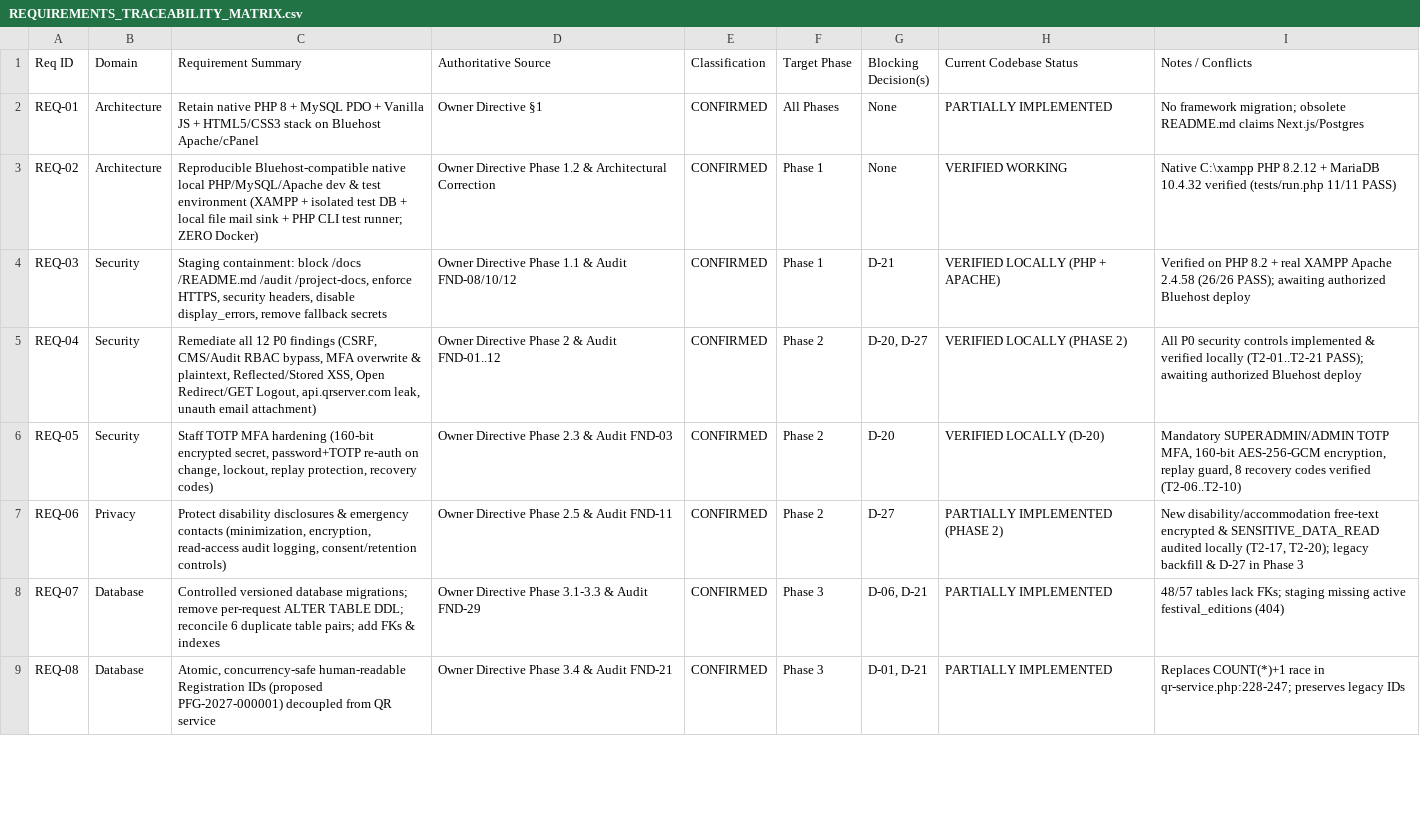
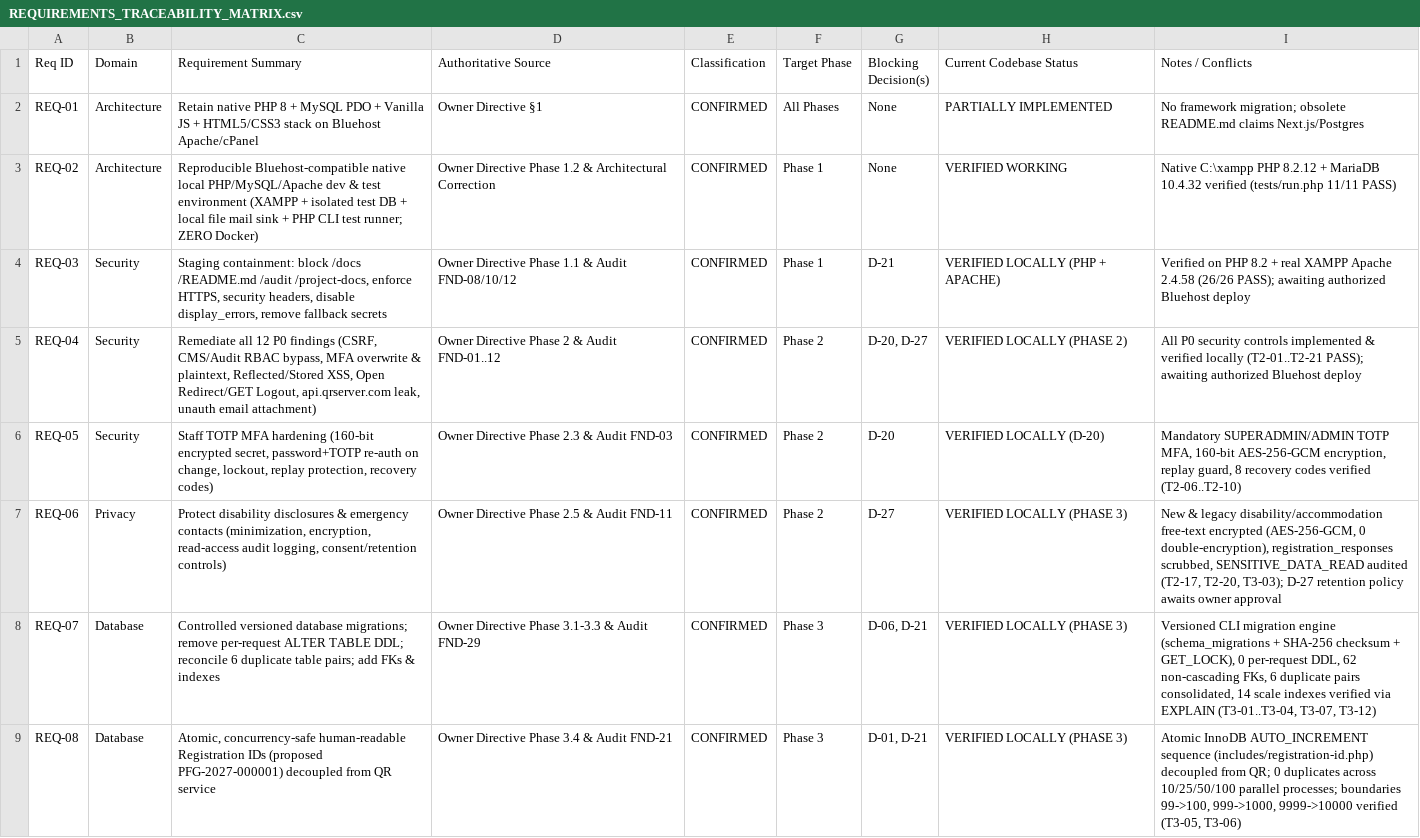
Before and after one commit to gurarpitzz/purplefestivalgujarat, a CSV file: project-docs/REQUIREMENTS_TRACEABILITY_MATRIX.csv, drawn as a sheet; only a part is shown; the diff covers the shown part only.

```diff
--- a/project-docs/REQUIREMENTS_TRACEABILITY_MATRIX.csv
+++ b/project-docs/REQUIREMENTS_TRACEABILITY_MATRIX.csv
@@ -6,4 +6,4 @@ REQ-04,Security,"Remediate all 12 P0 findings (CSRF, CMS/Audit RBAC bypass, MFA
 REQ-05,Security,"Staff TOTP MFA hardening (160-bit encrypted secret, password+TOTP re-auth on change, lockout, replay protection, recovery codes)",Owner Directive Phase 2.3 & Audit FND-03,CONFIRMED,Phase 2,D-20,VERIFIED LOCALLY (D-20),"Mandatory SUPERADMIN/ADMIN TOTP MFA, 160-bit AES-256-GCM encryption, replay guard, 8 recovery codes verified (T2-06..T2-10)"
-REQ-06,Privacy,"Protect disability disclosures & emergency contacts (minimization, encryption, read-access audit logging, consent/retention controls)",Owner Directive Phase 2.5 & Audit FND-11,CONFIRMED,Phase 2,D-27,PARTIALLY IMPLEMENTED (PHASE 2),"New disability/accommodation free-text encrypted & SENSITIVE_DATA_READ audited locally (T2-17, T2-20); legacy backfill & D-27 in Phase 3"
-REQ-07,Database,Controlled versioned database migrations; remove per-request ALTER TABLE DDL; reconcile 6 duplicate table pairs; add FKs & indexes,Owner Directive Phase 3.1-3.3 & Audit FND-29,CONFIRMED,Phase 3,"D-06, D-21",PARTIALLY IMPLEMENTED,48/57 tables lack FKs; staging missing active festival_editions (404)
-REQ-08,Database,"Atomic, concurrency-safe human-readable Registration IDs (proposed PFG-2027-000001) decoupled from QR service",Owner Directive Phase 3.4 & Audit FND-21,CONFIRMED,Phase 3,"D-01, D-21",PARTIALLY IMPLEMENTED,Replaces COUNT(*)+1 race in qr-service.php:228-247; preserves legacy IDs
+REQ-06,Privacy,"Protect disability disclosures & emergency contacts (minimization, encryption, read-access audit logging, consent/retention controls)",Owner Directive Phase 2.5 & Audit FND-11,CONFIRMED,Phase 2,D-27,VERIFIED LOCALLY (PHASE 3),"New & legacy disability/accommodation free-text encrypted (AES-256-GCM, 0 double-encryption), registration_responses scrubbed, SENSITIVE_DATA_READ audited (T2-17, T2-20, T3-03); D-27 retention policy awaits owner approval"
+REQ-07,Database,Controlled versioned database migrations; remove per-request ALTER TABLE DDL; reconcile 6 duplicate table pairs; add FKs & indexes,Owner Directive Phase 3.1-3.3 & Audit FND-29,CONFIRMED,Phase 3,"D-06, D-21",VERIFIED LOCALLY (PHASE 3),"Versioned CLI migration engine (schema_migrations + SHA-256 checksum + GET_LOCK), 0 per-request DDL, 62 non-cascading FKs, 6 duplicate pairs consolidated, 14 scale indexes verified via EXPLAIN (T3-01..T3-04, T3-07, T3-12)"
+REQ-08,Database,"Atomic, concurrency-safe human-readable Registration IDs (proposed PFG-2027-000001) decoupled from QR service",Owner Directive Phase 3.4 & Audit FND-21,CONFIRMED,Phase 3,"D-01, D-21",VERIFIED LOCALLY (PHASE 3),"Atomic InnoDB AUTO_INCREMENT sequence (includes/registration-id.php) decoupled from QR; 0 duplicates across 10/25/50/100 parallel processes; boundaries 99->100, 999->1000, 9999->10000 verified (T3-05, T3-06)"
```
Also changed, not shown: 8 edited cells elsewhere in this file, project-docs/SECURITY_REMEDIATION_TRACKER.csv, 47 other files.
